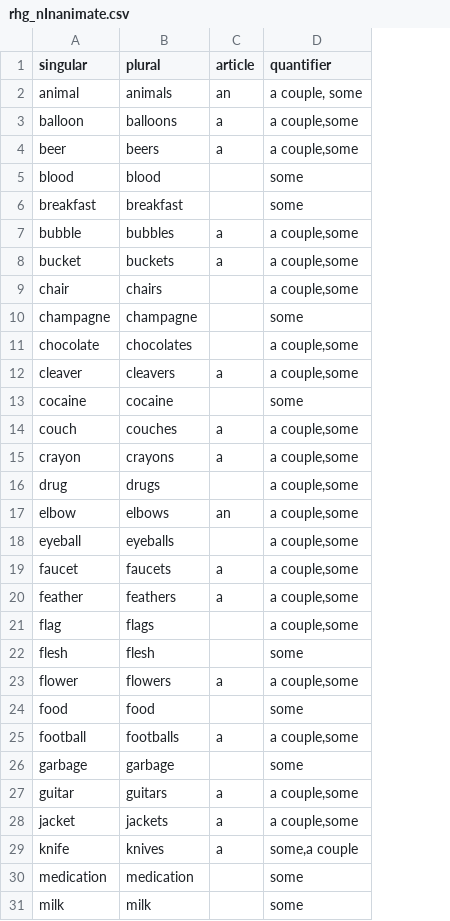
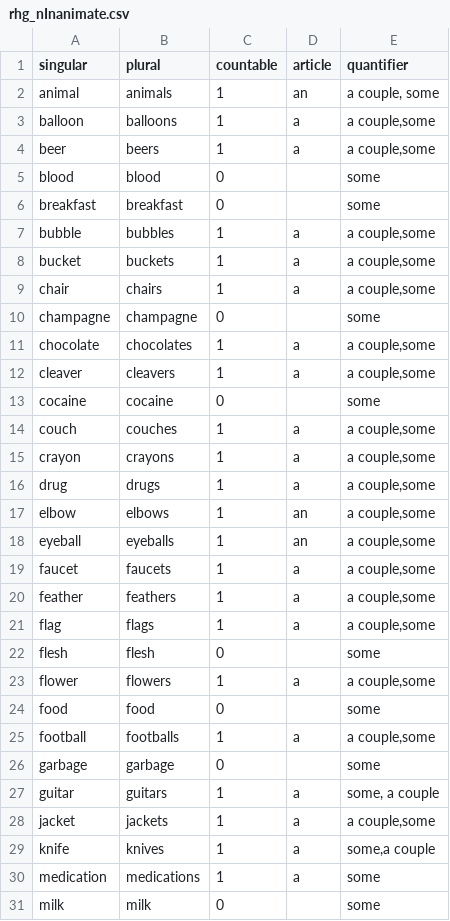
Before and after one commit to eflath/rhg, a CSV file: resources/csv/rhg_nInanimate.csv, drawn as a sheet; only a part is shown; addresses are those after the commit; the diff names each change by its address in the sheet, - before the commit and + after, or states it on an @@ line.

```diff
--- a/resources/csv/rhg_nInanimate.csv
+++ b/resources/csv/rhg_nInanimate.csv
+column C (countable), rows 2-31: 1 | 1 | 1 | 0 | 0 | 1 | 1 | 1 | 0 | 1 | 1 | 0 | 1 | 1 | 1 | 1 | 1 | 1 | 1 | 1 | 0 | 1 | 0 | 1 | 0 | 1 | 1 | 1 | 1 | 0
-D9 (article): (empty)
+D9 (article): a
-D11 (article): (empty)
+D11 (article): a
-D16 (article): (empty)
+D16 (article): a
-D18 (article): (empty)
+D18 (article): an
-D21 (article): (empty)
+D21 (article): a
-E27 (quantifier): a couple,some
+E27 (quantifier): some, a couple
-B30 (plural): medication
+B30 (plural): medications
-D30 (article): (empty)
+D30 (article): a
```
Also changed, not shown: resources/csv/rhg_adjectives.csv, 7 other files.
